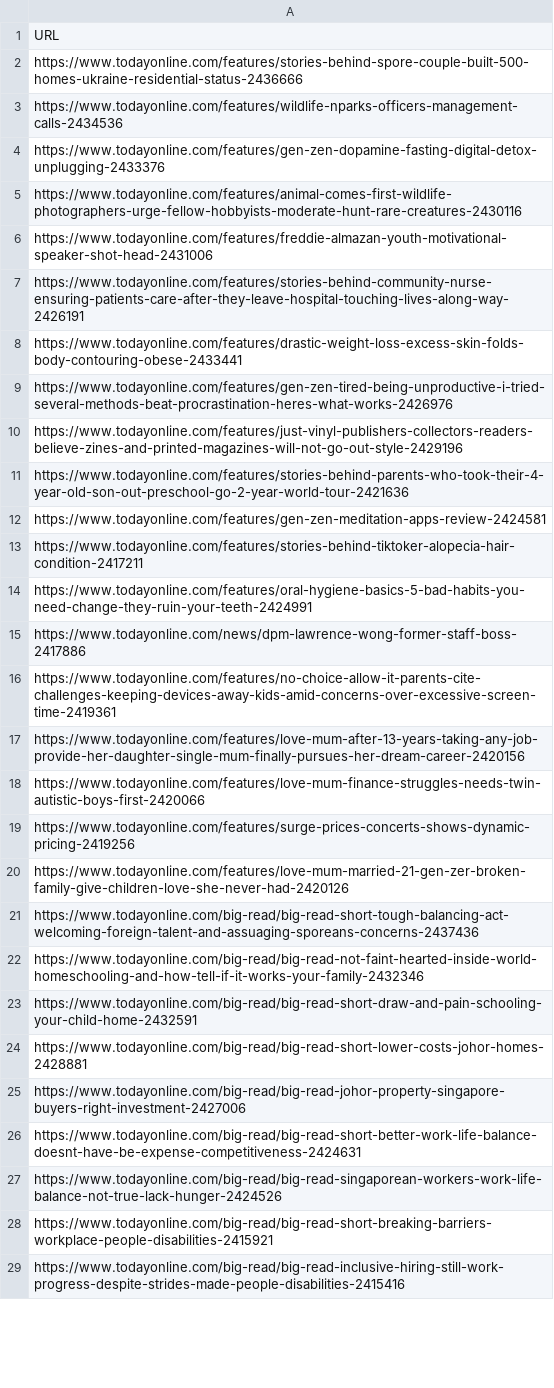
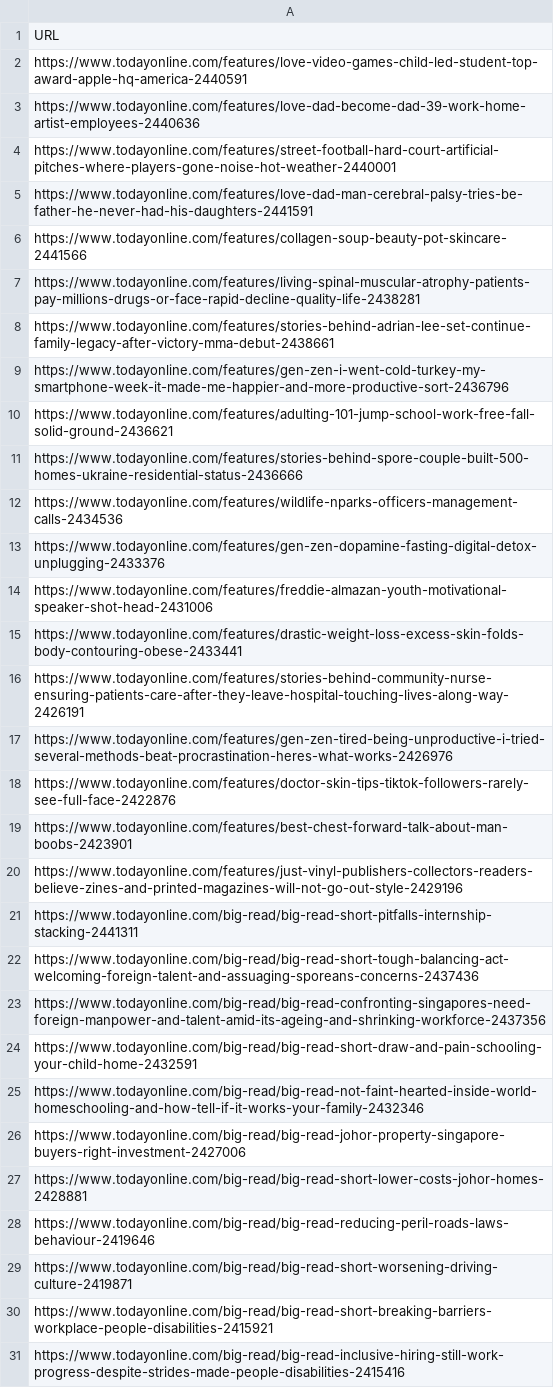
Before and after one commit to koojiansin/cm2015PwD_midSemProject, a CSV file: scrape_link/local/today_online_links.csv, drawn as a sheet; only a part is shown; the diff covers the shown part only.

```diff
--- a/scrape_link/local/today_online_links.csv
+++ b/scrape_link/local/today_online_links.csv
@@ -1,2 +1,11 @@
 URL
+https://www.todayonline.com/features/love-video-games-child-led-student-top-award-apple-hq-america-2440591
+https://www.todayonline.com/features/love-dad-become-dad-39-work-home-artist-employees-2440636
+https://www.todayonline.com/features/street-football-hard-court-artificial-pitches-where-players-gone-noise-hot-weather-2440001
+https://www.todayonline.com/features/love-dad-man-cerebral-palsy-tries-be-father-he-never-had-his-daughters-2441591
+https://www.todayonline.com/features/collagen-soup-beauty-pot-skincare-2441566
+https://www.todayonline.com/features/living-spinal-muscular-atrophy-patients-pay-millions-drugs-or-face-rapid-decline-quality-life-2438281
+https://www.todayonline.com/features/stories-behind-adrian-lee-set-continue-family-legacy-after-victory-mma-debut-2438661
+https://www.todayonline.com/features/gen-zen-i-went-cold-turkey-my-smartphone-week-it-made-me-happier-and-more-productive-sort-2436796
+https://www.todayonline.com/features/adulting-101-jump-school-work-free-fall-solid-ground-2436621
 https://www.todayonline.com/features/stories-behind-spore-couple-built-500-homes-ukraine-residential-status-2436666
@@ -4,25 +13,18 @@ https://www.todayonline.com/features/wildlife-nparks-officers-management-calls-2
 https://www.todayonline.com/features/gen-zen-dopamine-fasting-digital-detox-unplugging-2433376
-https://www.todayonline.com/features/animal-comes-first-wildlife-photographers-urge-fellow-hobbyists-moderate-hunt-rare-creatures-2430116
 https://www.todayonline.com/features/freddie-almazan-youth-motivational-speaker-shot-head-2431006
+https://www.todayonline.com/features/drastic-weight-loss-excess-skin-folds-body-contouring-obese-2433441
 https://www.todayonline.com/features/stories-behind-community-nurse-ensuring-patients-care-after-they-leave-hospital-touching-lives-along-way-2426191
-https://www.todayonline.com/features/drastic-weight-loss-excess-skin-folds-body-contouring-obese-2433441
 https://www.todayonline.com/features/gen-zen-tired-being-unproductive-i-tried-several-methods-beat-procrastination-heres-what-works-2426976
+https://www.todayonline.com/features/doctor-skin-tips-tiktok-followers-rarely-see-full-face-2422876
+https://www.todayonline.com/features/best-chest-forward-talk-about-man-boobs-2423901
 https://www.todayonline.com/features/just-vinyl-publishers-collectors-readers-believe-zines-and-printed-magazines-will-not-go-out-style-2429196
-https://www.todayonline.com/features/stories-behind-parents-who-took-their-4-year-old-son-out-preschool-go-2-year-world-tour-2421636
-https://www.todayonline.com/features/gen-zen-meditation-apps-review-2424581
-https://www.todayonline.com/features/stories-behind-tiktoker-alopecia-hair-condition-2417211
-https://www.todayonline.com/features/oral-hygiene-basics-5-bad-habits-you-need-change-they-ruin-your-teeth-2424991
-https://www.todayonline.com/news/dpm-lawrence-wong-former-staff-boss-2417886
-https://www.todayonline.com/features/no-choice-allow-it-parents-cite-challenges-keeping-devices-away-kids-amid-concerns-over-excessive-screen-time-2419361
-https://www.todayonline.com/features/love-mum-after-13-years-taking-any-job-provide-her-daughter-single-mum-finally-pursues-her-dream-career-2420156
-https://www.todayonline.com/features/love-mum-finance-struggles-needs-twin-autistic-boys-first-2420066
-https://www.todayonline.com/features/surge-prices-concerts-shows-dynamic-pricing-2419256
-https://www.todayonline.com/features/love-mum-married-21-gen-zer-broken-family-give-children-love-she-never-had-2420126
+https://www.todayonline.com/big-read/big-read-short-pitfalls-internship-stacking-2441311
 https://www.todayonline.com/big-read/big-read-short-tough-balancing-act-welcoming-foreign-talent-and-assuaging-sporeans-concerns-2437436
+https://www.todayonline.com/big-read/big-read-confronting-singapores-need-foreign-manpower-and-talent-amid-its-ageing-and-shrinking-workforce-2437356
+https://www.todayonline.com/big-read/big-read-short-draw-and-pain-schooling-your-child-home-2432591
 https://www.todayonline.com/big-read/big-read-not-faint-hearted-inside-world-homeschooling-and-how-tell-if-it-works-your-family-2432346
-https://www.todayonline.com/big-read/big-read-short-draw-and-pain-schooling-your-child-home-2432591
+https://www.todayonline.com/big-read/big-read-johor-property-singapore-buyers-right-investment-2427006
 https://www.todayonline.com/big-read/big-read-short-lower-costs-johor-homes-2428881
-https://www.todayonline.com/big-read/big-read-johor-property-singapore-buyers-right-investment-2427006
-https://www.todayonline.com/big-read/big-read-short-better-work-life-balance-doesnt-have-be-expense-competitiveness-2424631
-https://www.todayonline.com/big-read/big-read-singaporean-workers-work-life-balance-not-true-lack-hunger-2424526
+https://www.todayonline.com/big-read/big-read-reducing-peril-roads-laws-behaviour-2419646
+https://www.todayonline.com/big-read/big-read-short-worsening-driving-culture-2419871
 https://www.todayonline.com/big-read/big-read-short-breaking-barriers-workplace-people-disabilities-2415921
```
Also changed, not shown: 3 added rows, 5 removed rows and 6 edited cells elsewhere in this file, scrape_link/local/cna_links.csv, scrape_link/local/strait_times_links.csv, 19 other files.
